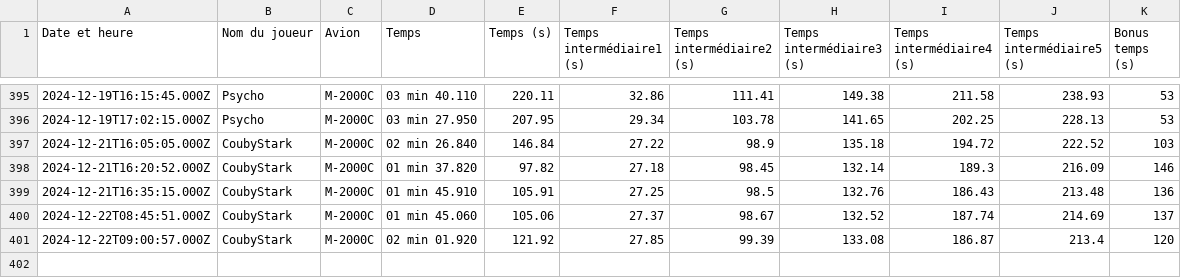
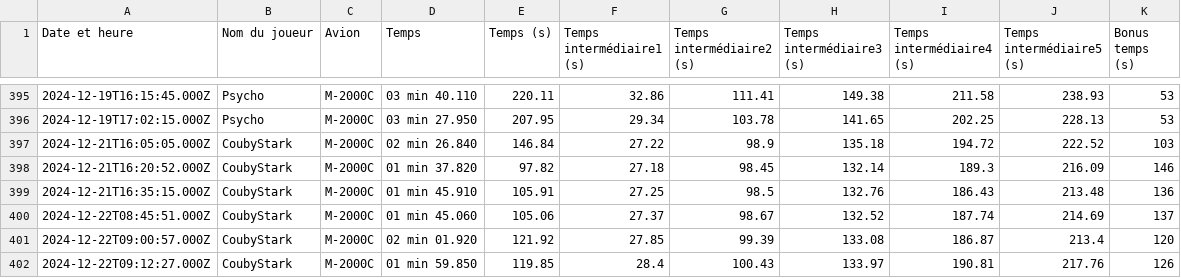
Before and after one commit to Cellules-Rapaces/Dagger-One, a CSV file: docs/data/resultat.csv, drawn as a sheet; only a part is shown, gaps mark what is left out.

Commit message:
Data update

```diff
--- a/docs/data/resultat.csv
+++ b/docs/data/resultat.csv
@@ -401 +401,2 @@ Date et heure,Nom du joueur,Avion,Temps,Temps (s),Temps intermédiaire1 (s),Temp
 2024-12-22T09:00:57.000Z,CoubyStark,M-2000C,02 min 01.920,121.92,27.85,99.39,133.08,186.87,213.4,120
+2024-12-22T09:12:27.000Z,CoubyStark,M-2000C,01 min 59.850,119.85,28.4,100.43,133.97,190.81,217.76,126
```
Also changed, not shown: static/data/resultat.csv.
